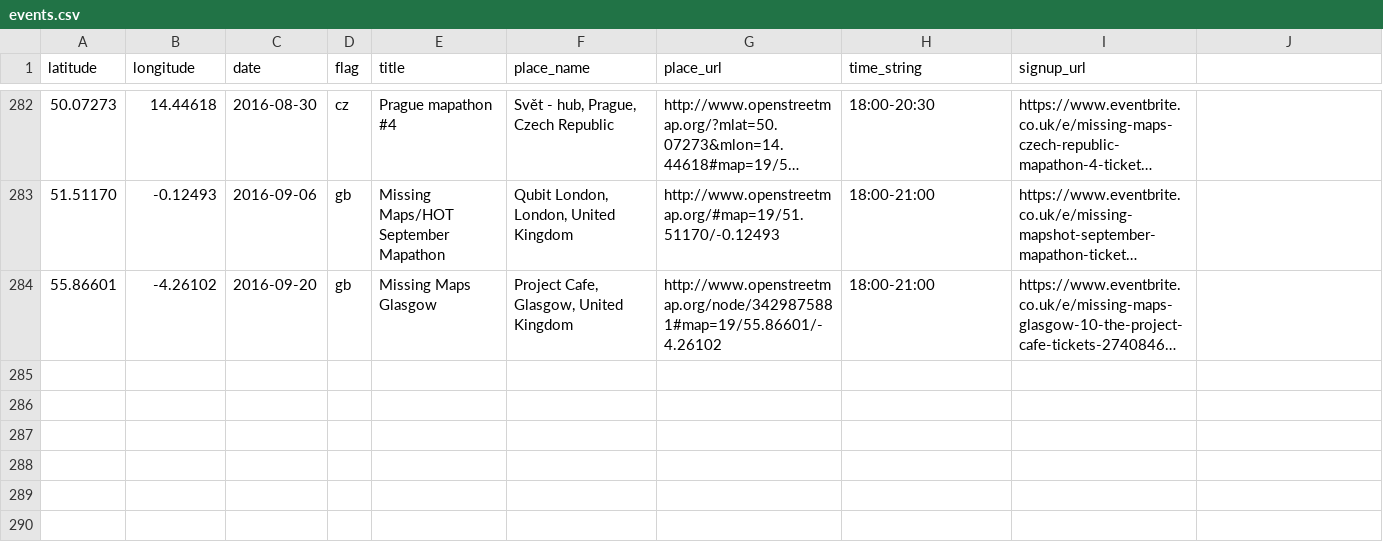
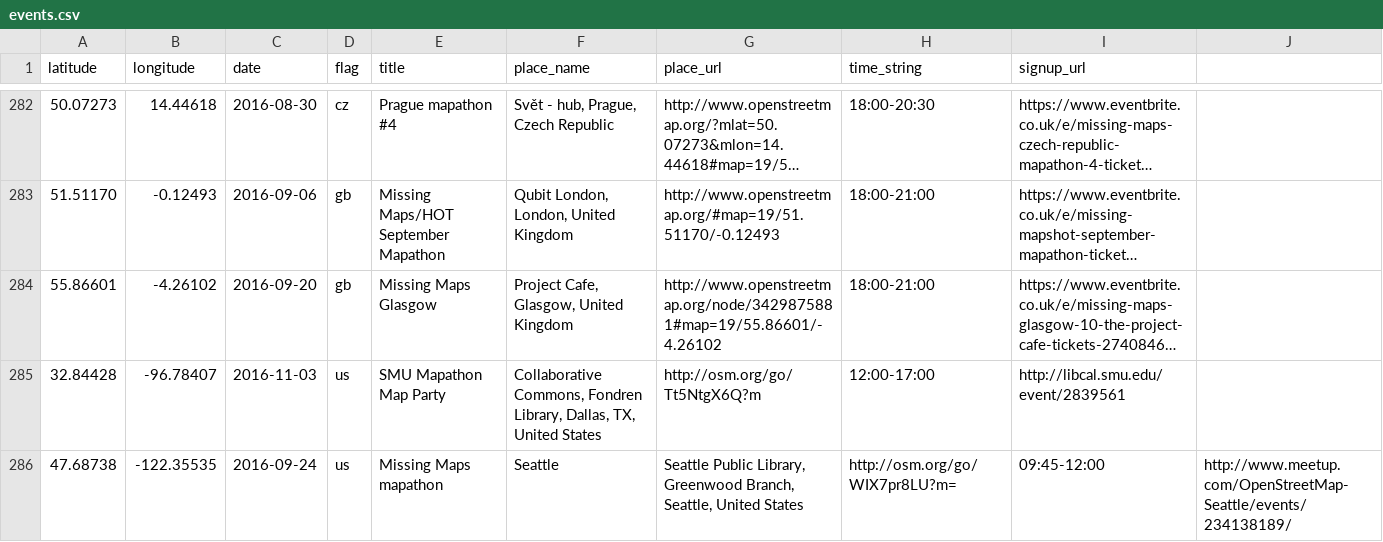
Before and after one commit to AstridHT/events, a CSV file: events.csv, drawn as a sheet; only a part is shown, gaps mark what is left out; long unchanged cells end in …; the diff names each change by its address in the sheet, - before the commit and + after, or states it on an @@ line.

Commit message:
Update events.csv

```diff
--- a/events.csv
+++ b/events.csv
+row 285: 32.84428 | -96.78407 | 2016-11-03 | us | SMU Mapathon Map Party | Collaborative Commons, Fondren Library, Dallas, TX, United States | http://osm.org/go/Tt5NtgX6Q?m | 12:00-17:00 | http://libcal.smu.edu/event/2839561
+row 286: 47.68738 | -122.35535 | 2016-09-24 | us | Missing Maps mapathon | Seattle | Seattle Public Library, Greenwood Branch, Seattle, United States | http://osm.org/go/WIX7pr8LU?m= | 09:45-12:00 | http://www.meetup.com/OpenStreetMap-Seattle/events/234138189/
```
